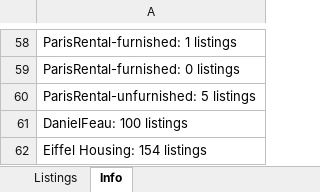
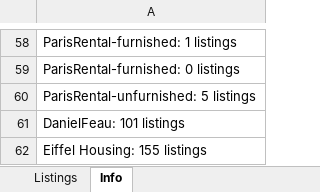
Before and after one commit to YFIP/House-Search-Agent, an Excel workbook: listings.xlsx, sheet Info, drawn as a sheet; only a part is shown, gaps mark what is left out; values as stored, in another font and other column widths than the file's, no borders; the diff covers the shown part only; the diff names each change by its address in the sheet, - before the commit and + after, or states it on an @@ line.

```diff
--- a/listings.xlsx (sheet Info)
+++ b/listings.xlsx (sheet Info)
-A61: DanielFeau: 100 listings
+A61: DanielFeau: 101 listings
-A62: Eiffel Housing: 154 listings
+A62: Eiffel Housing: 155 listings
```
Also changed, not shown: 1 added row, 1 removed row and 47 edited cells elsewhere in this sheet, sheet Listings, 2 other files.
